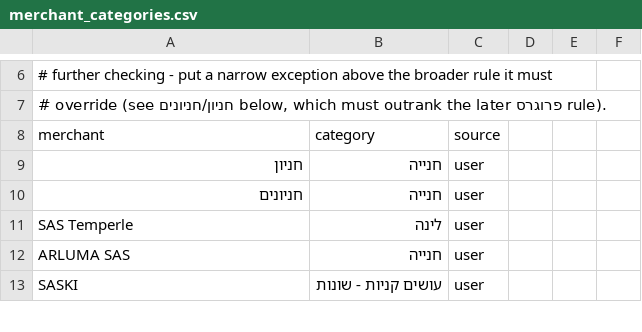
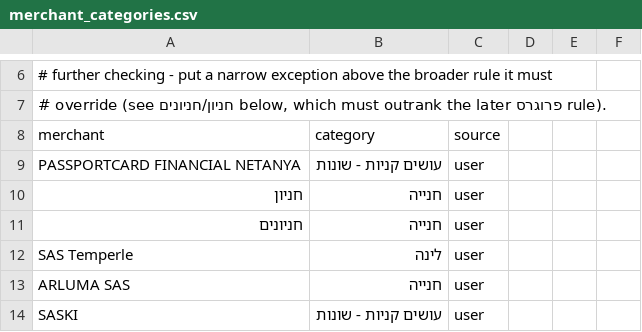
Before and after one commit to anatoly-ka/personal_finance_suite, a CSV file: finance-unify/merchant_categories.csv, drawn as a sheet; only a part is shown, gaps mark what is left out; the diff names each change by its address in the sheet, - before the commit and + after, or states it on an @@ line.

Commit message:
Categorize PassportCard charges and fix correction promotion checks

```diff
--- a/finance-unify/merchant_categories.csv
+++ b/finance-unify/merchant_categories.csv
+row 9: PASSPORTCARD FINANCIAL NETANYA | עושים קניות - שונות | user
```
Also changed, not shown: 2 other files.
